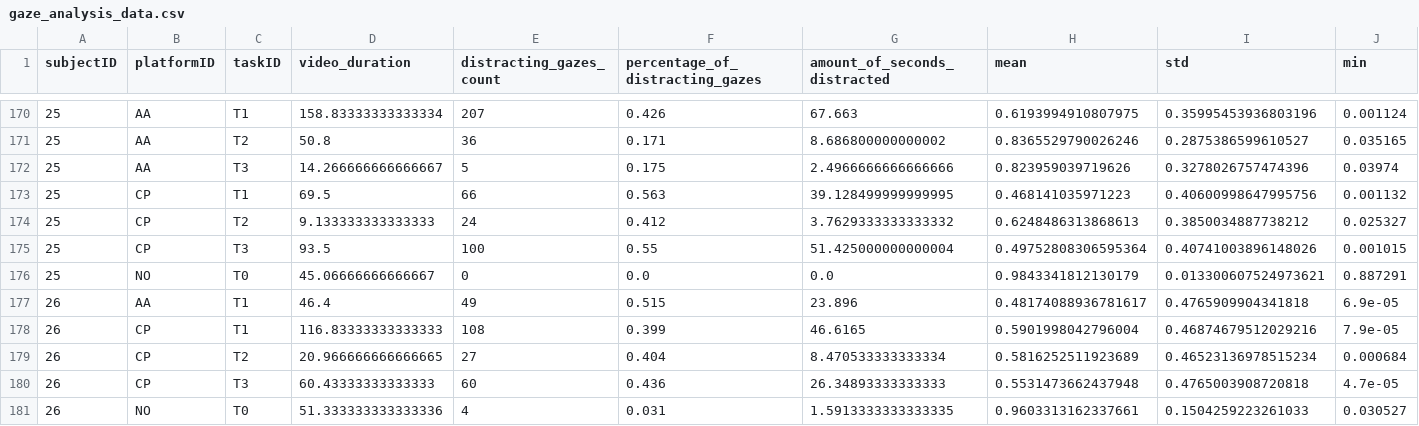
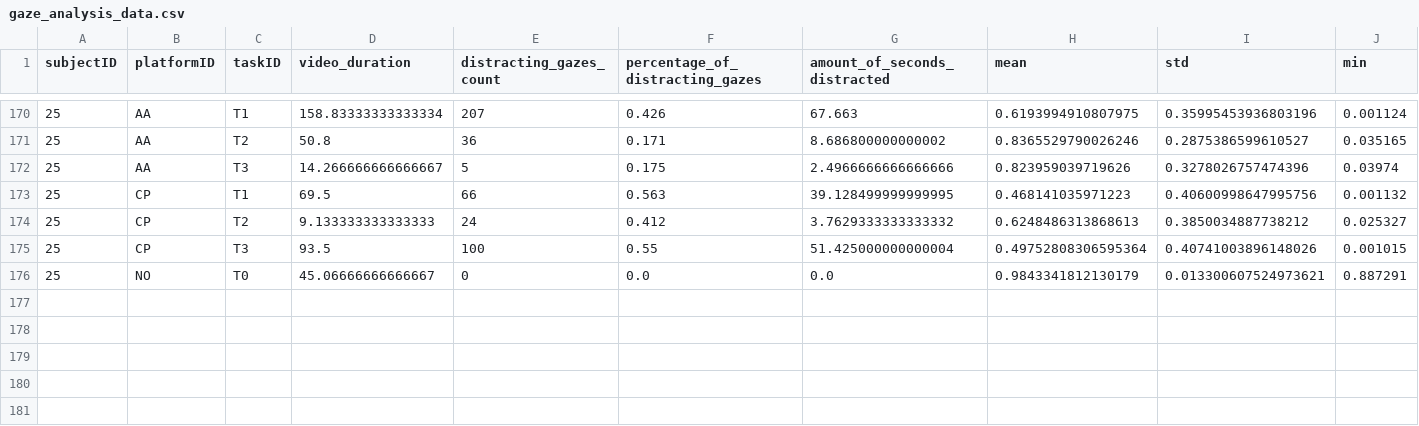
Before and after one commit to icaro-rdp/AndroidAuto_vs_CarPlay, a CSV file: gaze_analysis/analysis_outputs/gaze_analysis_data.csv, drawn as a sheet; only a part is shown, gaps mark what is left out; rows hold the shown columns only; the diff names each change by its address in the sheet, - before the commit and + after, or states it on an @@ line.

Commit message:
completed preliminar analysis

```diff
--- a/gaze_analysis/analysis_outputs/gaze_analysis_data.csv
+++ b/gaze_analysis/analysis_outputs/gaze_analysis_data.csv
-row 177: 26 | AA | T1 | 46.4 | 49 | 0.515 | 23.896 | 0.48174088936781617 | 0.4765909904341818 | 6.9e-05
-row 178: 26 | CP | T1 | 116.83333333333333 | 108 | 0.399 | 46.6165 | 0.5901998042796004 | 0.46874679512029216 | 7.9e-05
-row 179: 26 | CP | T2 | 20.966666666666665 | 27 | 0.404 | 8.470533333333334 | 0.5816252511923689 | 0.46523136978515234 | 0.000684
-row 180: 26 | CP | T3 | 60.43333333333333 | 60 | 0.436 | 26.34893333333333 | 0.5531473662437948 | 0.4765003908720818 | 4.7e-05
-row 181: 26 | NO | T0 | 51.333333333333336 | 4 | 0.031 | 1.5913333333333335 | 0.9603313162337661 | 0.1504259223261033 | 0.030527
```
Also changed, not shown: 13 other files.
